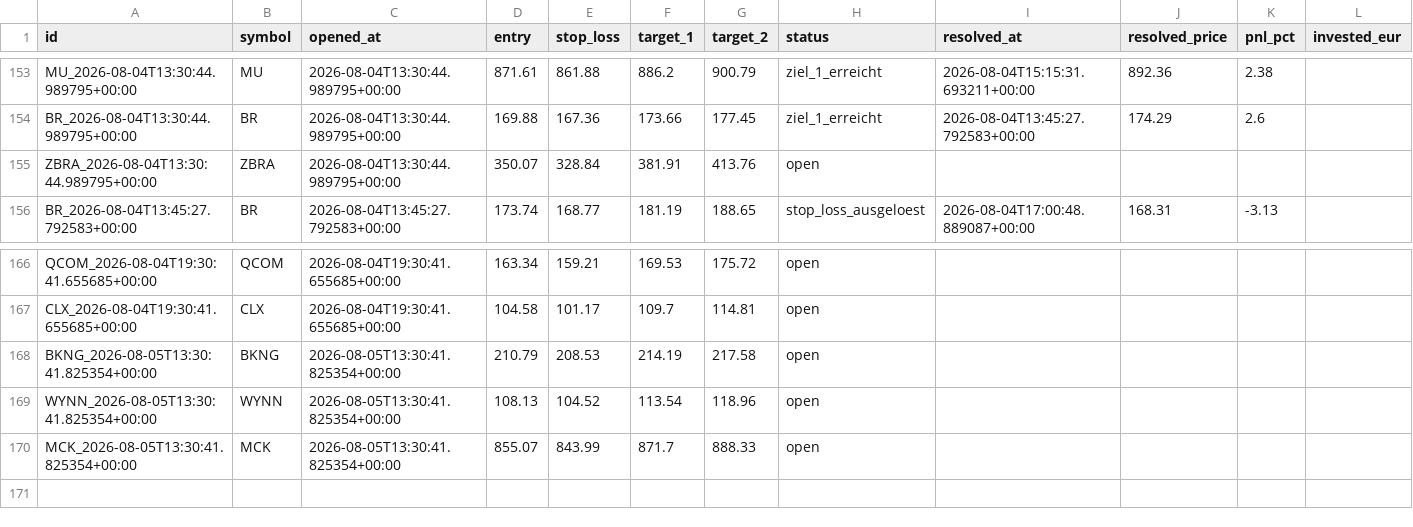
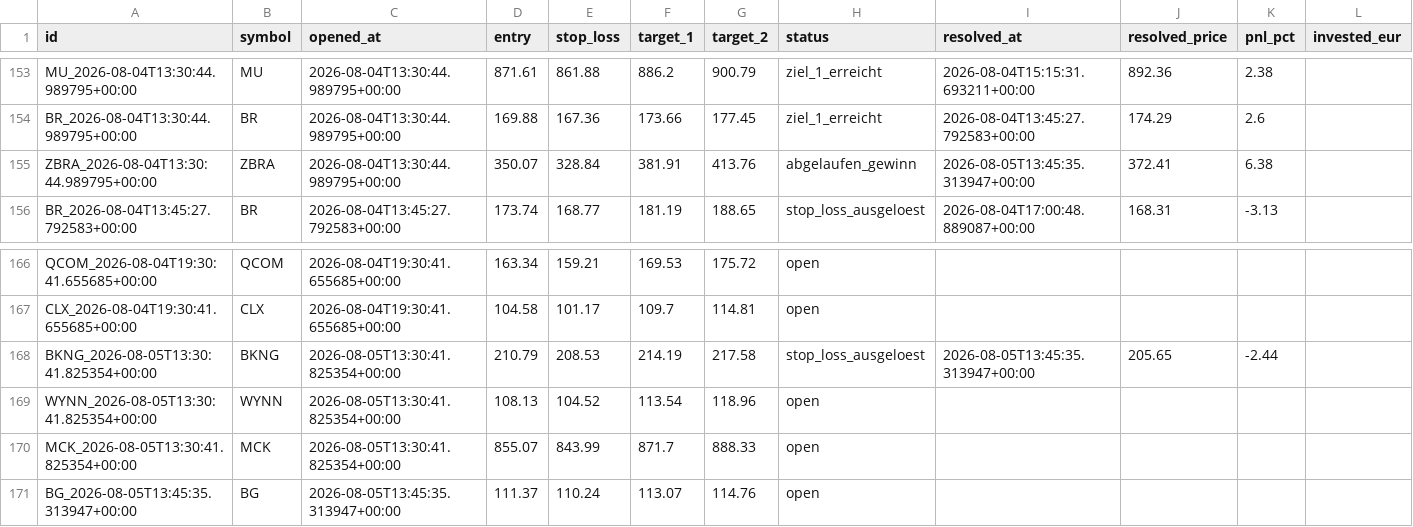
Before and after one commit to luiswolny-dot/Trading-Gehirn, a CSV file: data/recommendations_log.csv, drawn as a sheet; only a part is shown, gaps mark what is left out.

```diff
--- a/data/recommendations_log.csv
+++ b/data/recommendations_log.csv
@@ -154,3 +154,3 @@ MU_2026-08-04T13:30:44.989795+00:00,MU,2026-08-04T13:30:44.989795+00:00,871.61,8
 BR_2026-08-04T13:30:44.989795+00:00,BR,2026-08-04T13:30:44.989795+00:00,169.88,167.36,173.66,177.45,ziel_1_erreicht,2026-08-04T13:45:27.792583+00:00,174.29,2.6,
-ZBRA_2026-08-04T13:30:44.989795+00:00,ZBRA,2026-08-04T13:30:44.989795+00:00,350.07,328.84,381.91,413.76,open,,,,
+ZBRA_2026-08-04T13:30:44.989795+00:00,ZBRA,2026-08-04T13:30:44.989795+00:00,350.07,328.84,381.91,413.76,abgelaufen_gewinn,2026-08-05T13:45:35.313947+00:00,372.41,6.38,
 BR_2026-08-04T13:45:27.792583+00:00,BR,2026-08-04T13:45:27.792583+00:00,173.74,168.77,181.19,188.65,stop_loss_ausgeloest,2026-08-04T17:00:48.889087+00:00,168.31,-3.13,
@@ -167,4 +167,5 @@ QCOM_2026-08-04T19:30:41.655685+00:00,QCOM,2026-08-04T19:30:41.655685+00:00,163.
 CLX_2026-08-04T19:30:41.655685+00:00,CLX,2026-08-04T19:30:41.655685+00:00,104.58,101.17,109.7,114.81,open,,,,
-BKNG_2026-08-05T13:30:41.825354+00:00,BKNG,2026-08-05T13:30:41.825354+00:00,210.79,208.53,214.19,217.58,open,,,,
+BKNG_2026-08-05T13:30:41.825354+00:00,BKNG,2026-08-05T13:30:41.825354+00:00,210.79,208.53,214.19,217.58,stop_loss_ausgeloest,2026-08-05T13:45:35.313947+00:00,205.65,-2.44,
 WYNN_2026-08-05T13:30:41.825354+00:00,WYNN,2026-08-05T13:30:41.825354+00:00,108.13,104.52,113.54,118.96,open,,,,
 MCK_2026-08-05T13:30:41.825354+00:00,MCK,2026-08-05T13:30:41.825354+00:00,855.07,843.99,871.7,888.33,open,,,,
+BG_2026-08-05T13:45:35.313947+00:00,BG,2026-08-05T13:45:35.313947+00:00,111.37,110.24,113.07,114.76,open,,,,
```
Also changed, not shown: 37 other files.
